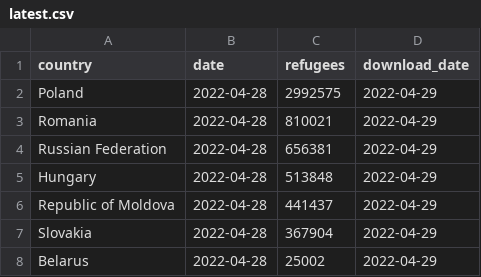
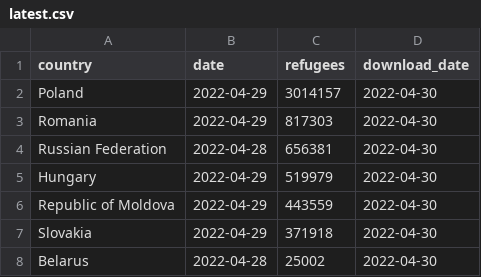
Before and after one commit to datadesk/ukraine-refugee-tracker, a CSV file: processed/latest.csv, drawn as a sheet.

```diff
--- a/processed/latest.csv
+++ b/processed/latest.csv
@@ -1,8 +1,8 @@
 country,date,refugees,download_date
-Poland,2022-04-28,2992575,2022-04-29
-Romania,2022-04-28,810021,2022-04-29
-Russian Federation,2022-04-28,656381,2022-04-29
-Hungary,2022-04-28,513848,2022-04-29
-Republic of Moldova,2022-04-28,441437,2022-04-29
-Slovakia,2022-04-28,367904,2022-04-29
-Belarus,2022-04-28,25002,2022-04-29
+Poland,2022-04-29,3014157,2022-04-30
+Romania,2022-04-29,817303,2022-04-30
+Russian Federation,2022-04-28,656381,2022-04-30
+Hungary,2022-04-29,519979,2022-04-30
+Republic of Moldova,2022-04-29,443559,2022-04-30
+Slovakia,2022-04-29,371918,2022-04-30
+Belarus,2022-04-28,25002,2022-04-30
```
Also changed, not shown: 3 other files.
